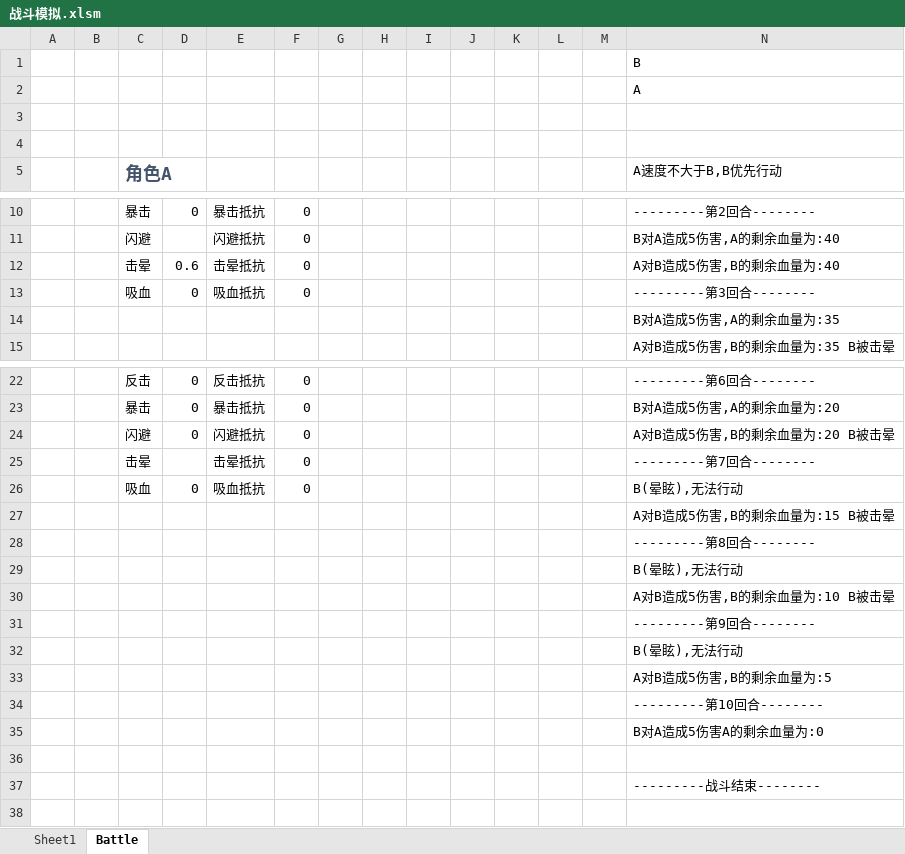
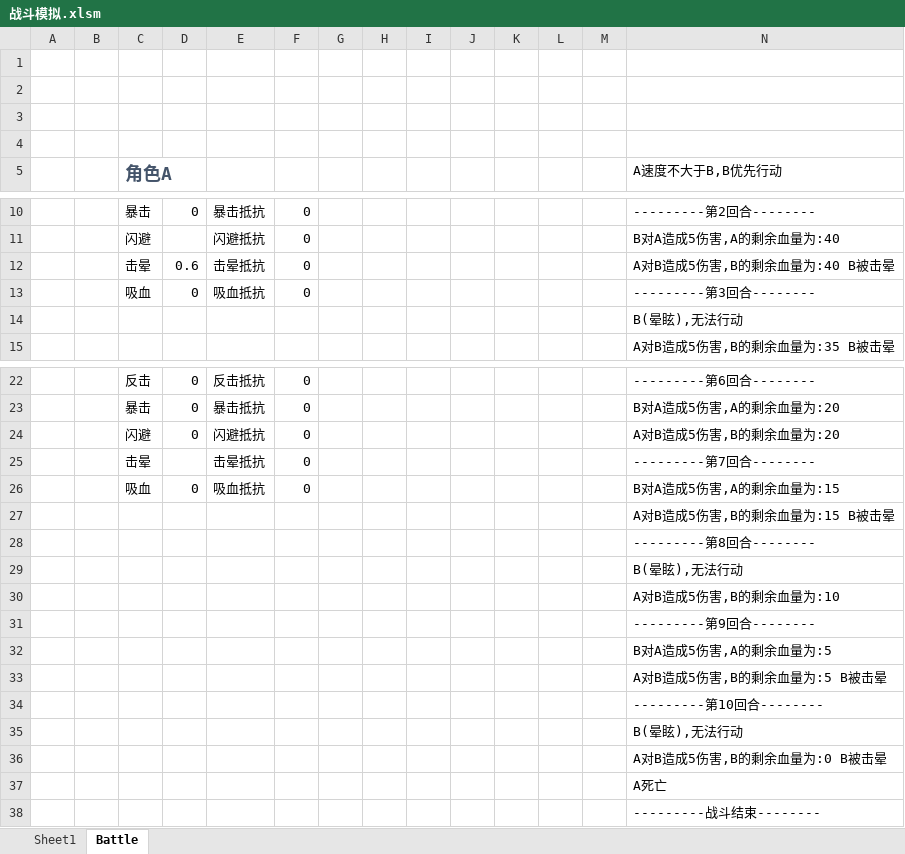
Before and after one commit to RicardoYWang/Vba, an Excel workbook: 战斗模拟.xlsm, sheet Battle, drawn as a sheet; only a part is shown, gaps mark what is left out; values as stored, in another font and other column widths than the file's, no borders; charts and pictures not drawn; removed rows and columns are numbered as before the commit, all else as after; the diff names each change by its address in the sheet, - before the commit and + after, or states it on an @@ line.

```diff
--- a/战斗模拟.xlsm (sheet Battle)
+++ b/战斗模拟.xlsm (sheet Battle)
-N1: B
+N1: (empty)
-N2: A
+N2: (empty)
-N12: A对B造成5伤害,B的剩余血量为:40
+N12: A对B造成5伤害,B的剩余血量为:40 B被击晕
-N14: B对A造成5伤害,A的剩余血量为:35
+N14: B(晕眩),无法行动
-N24: A对B造成5伤害,B的剩余血量为:20 B被击晕
+N24: A对B造成5伤害,B的剩余血量为:20
-N26: B(晕眩),无法行动
+N26: B对A造成5伤害,A的剩余血量为:15
-N30: A对B造成5伤害,B的剩余血量为:10 B被击晕
+N30: A对B造成5伤害,B的剩余血量为:10
+row 32:  |  |  |  |  |  |  |  |  |  |  |  |  | B对A造成5伤害,A的剩余血量为:5
+row 33:  |  |  |  |  |  |  |  |  |  |  |  |  | A对B造成5伤害,B的剩余血量为:5 B被击晕
+row 34:  |  |  |  |  |  |  |  |  |  |  |  |  | ---------第10回合--------
-N36: A对B造成5伤害,B的剩余血量为:5
+N36: A对B造成5伤害,B的剩余血量为:0 B被击晕
-N37: ---------第10回合--------
+N37: A死亡
-row 35:  |  |  |  |  |  |  |  |  |  |  |  |  | B对A造成5伤害A的剩余血量为:0
-row 36: (empty)
```
Also changed, not shown: 1 other file.
